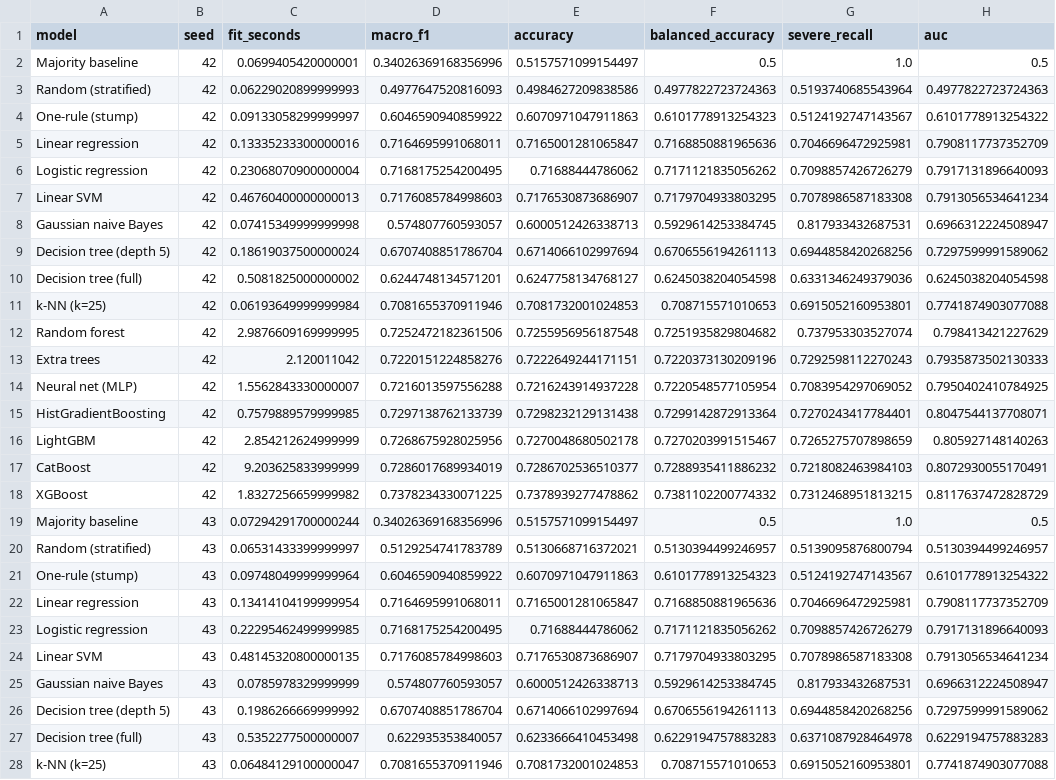
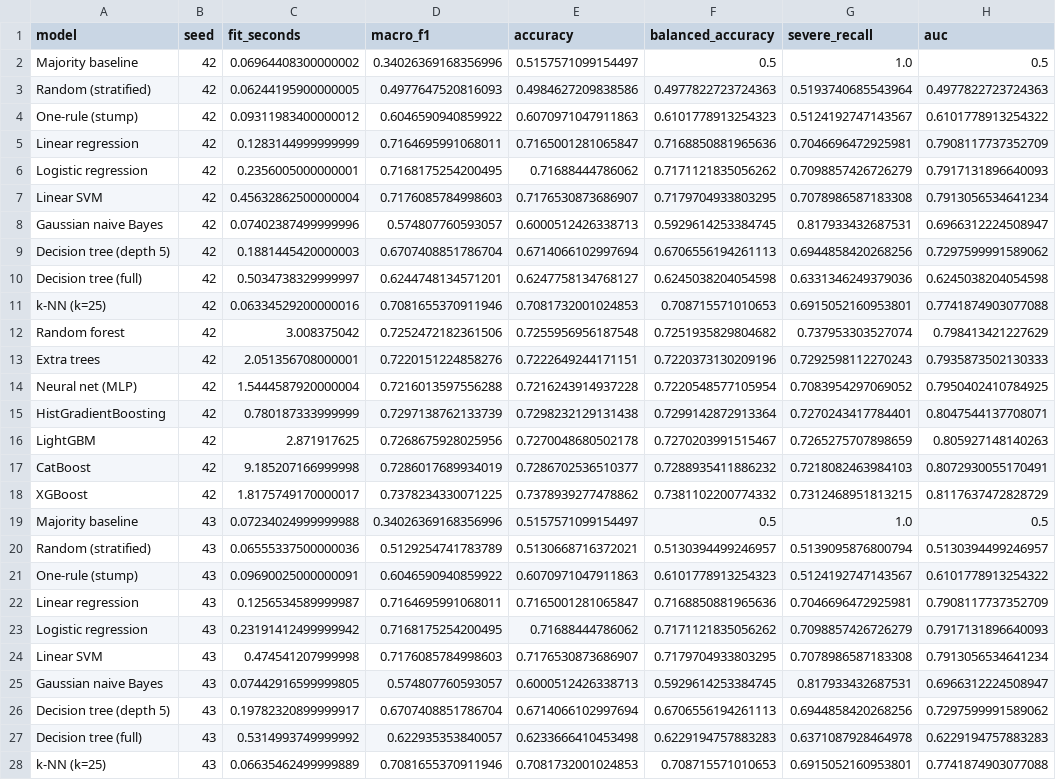
Before and after one commit to ibraheemak/accident-severity-predictor, a CSV file: docs/figures/model_families/model_families_results.csv, drawn as a sheet; only a part is shown; the diff covers the shown part only; the diff names each change by its address in the sheet, - before the commit and + after, or states it on an @@ line.

```diff
--- a/docs/figures/model_families/model_families_results.csv
+++ b/docs/figures/model_families/model_families_results.csv
-C2 (fit_seconds): 0.0699405420000001
+C2 (fit_seconds): 0.06964408300000002
-C3 (fit_seconds): 0.06229020899999993
+C3 (fit_seconds): 0.06244195900000005
-C4 (fit_seconds): 0.09133058299999997
+C4 (fit_seconds): 0.09311983400000012
-C5 (fit_seconds): 0.13335233300000016
+C5 (fit_seconds): 0.1283144999999999
-C6 (fit_seconds): 0.23068070900000004
+C6 (fit_seconds): 0.2356005000000001
-C7 (fit_seconds): 0.46760400000000013
+C7 (fit_seconds): 0.45632862500000004
-C8 (fit_seconds): 0.07415349999999998
+C8 (fit_seconds): 0.07402387499999996
-C9 (fit_seconds): 0.18619037500000024
+C9 (fit_seconds): 0.1881445420000003
-C10 (fit_seconds): 0.5081825000000002
+C10 (fit_seconds): 0.5034738329999997
-C11 (fit_seconds): 0.06193649999999984
+C11 (fit_seconds): 0.06334529200000016
-C12 (fit_seconds): 2.9876609169999995
+C12 (fit_seconds): 3.008375042
-C13 (fit_seconds): 2.120011042
+C13 (fit_seconds): 2.051356708000001
-C14 (fit_seconds): 1.5562843330000007
+C14 (fit_seconds): 1.5444587920000004
-C15 (fit_seconds): 0.7579889579999985
+C15 (fit_seconds): 0.780187333999999
-C16 (fit_seconds): 2.854212624999999
+C16 (fit_seconds): 2.871917625
-C17 (fit_seconds): 9.203625833999999
+C17 (fit_seconds): 9.185207166999998
-C18 (fit_seconds): 1.8327256659999982
+C18 (fit_seconds): 1.8175749170000017
-C19 (fit_seconds): 0.07294291700000244
+C19 (fit_seconds): 0.07234024999999988
-C20 (fit_seconds): 0.06531433399999997
+C20 (fit_seconds): 0.06555337500000036
-C21 (fit_seconds): 0.09748049999999964
+C21 (fit_seconds): 0.09690025000000091
-C22 (fit_seconds): 0.13414104199999954
+C22 (fit_seconds): 0.1256534589999987
-C23 (fit_seconds): 0.22295462499999985
+C23 (fit_seconds): 0.23191412499999942
-C24 (fit_seconds): 0.48145320800000135
+C24 (fit_seconds): 0.474541207999998
-C25 (fit_seconds): 0.0785978329999999
+C25 (fit_seconds): 0.07442916599999805
-C26 (fit_seconds): 0.1986266669999992
+C26 (fit_seconds): 0.19782320899999917
-C27 (fit_seconds): 0.5352277500000007
+C27 (fit_seconds): 0.5314993749999992
-C28 (fit_seconds): 0.06484129100000047
+C28 (fit_seconds): 0.06635462499999889
```
Also changed, not shown: 24 edited cells elsewhere in this file, docs/figures/model_families/model_families_summary.csv, docs/figures/model_families/tuned_results.csv, 12 other files.
